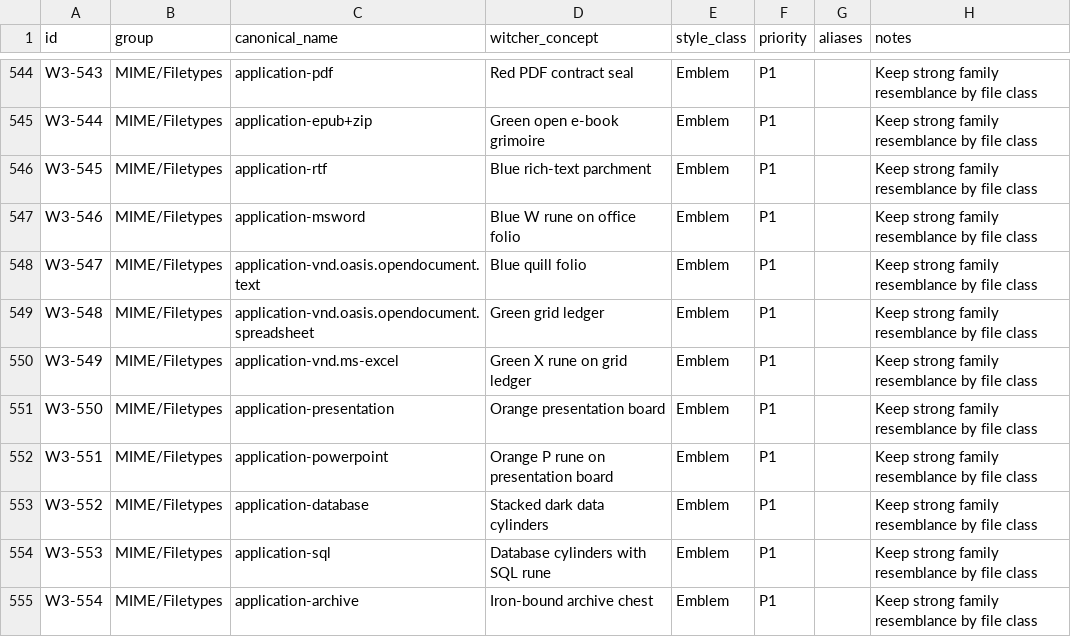
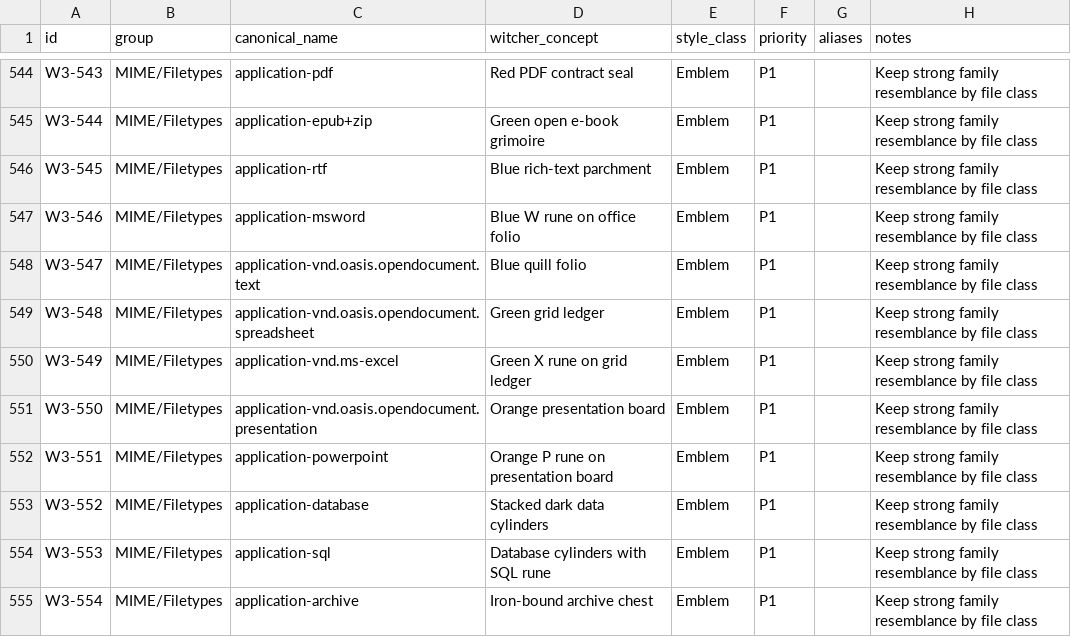
Before and after one commit to Delcado19/witcher3-hyde-theme, a CSV file: design/icons/matrix/witcher-icon-matrix-v1.csv, drawn as a sheet; only a part is shown, gaps mark what is left out.

Commit message:
Align presentation MIME canonical with Breeze

```diff
--- a/design/icons/matrix/witcher-icon-matrix-v1.csv
+++ b/design/icons/matrix/witcher-icon-matrix-v1.csv
@@ -550,3 +550,3 @@ W3-548,MIME/Filetypes,application-vnd.oasis.opendocument.spreadsheet,Green grid
 W3-549,MIME/Filetypes,application-vnd.ms-excel,Green X rune on grid ledger,Emblem,P1,,Keep strong family resemblance by file class
-W3-550,MIME/Filetypes,application-presentation,Orange presentation board,Emblem,P1,,Keep strong family resemblance by file class
+W3-550,MIME/Filetypes,application-vnd.oasis.opendocument.presentation,Orange presentation board,Emblem,P1,,Keep strong family resemblance by file class
 W3-551,MIME/Filetypes,application-powerpoint,Orange P rune on presentation board,Emblem,P1,,Keep strong family resemblance by file class
```
Also changed, not shown: 2 other files.
